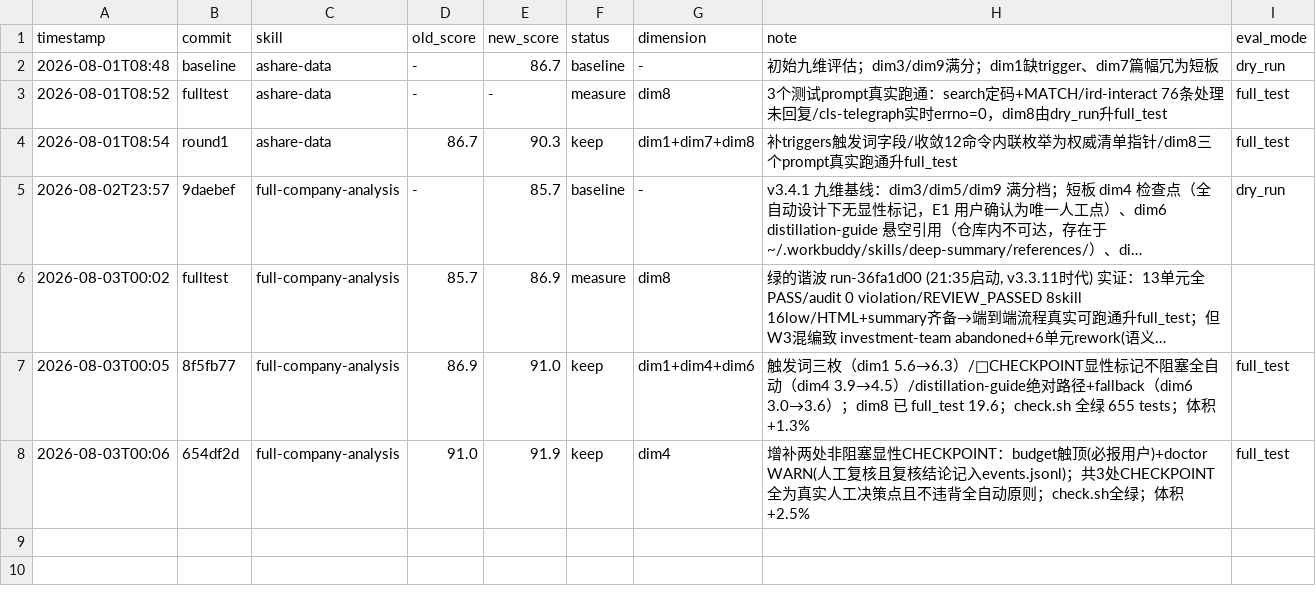
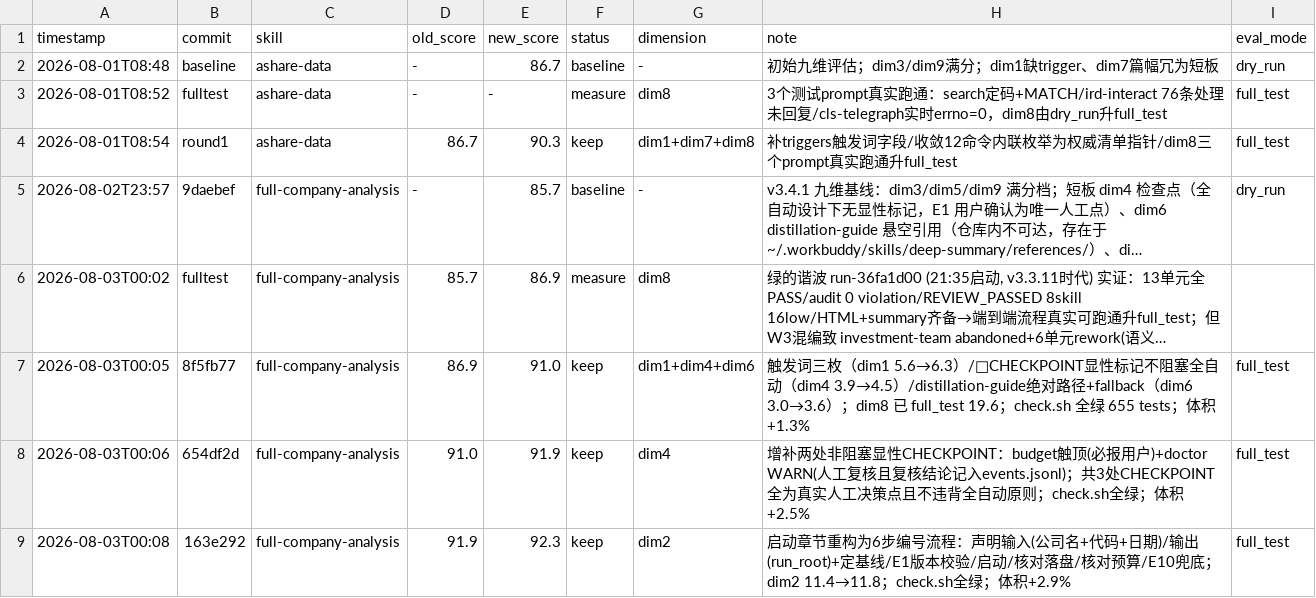
Before and after one commit to psilhon/ai-berkshire, a TSV file: skills/.darwin-results.tsv, drawn as a sheet; long unchanged cells end in …; the diff names each change by its address in the sheet, - before the commit and + after, or states it on an @@ line.

Commit message:
fix(darwin-results): Round3 commit 引用修正 163e292

```diff
--- a/skills/.darwin-results.tsv
+++ b/skills/.darwin-results.tsv
+row 9: 2026-08-03T00:08 | 163e292 | full-company-analysis | 91.9 | 92.3 | keep | dim2 | 启动章节重构为6步编号流程：声明输入(公司名+代码+日期)/输出(run_root)+定基线/E1版本校验/启动/核对落盘/核对预算/E10兜底；dim2 11.4→11.8；check.sh全绿；体积+2.9% | full_test
```
